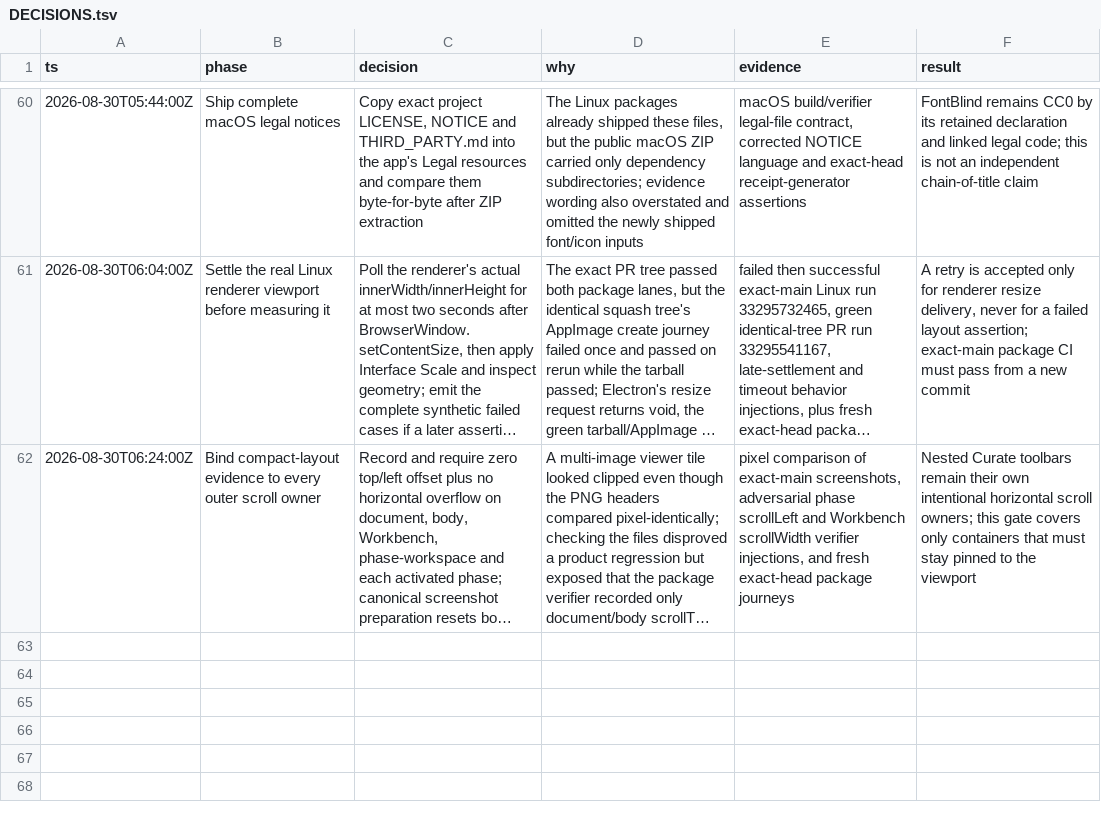
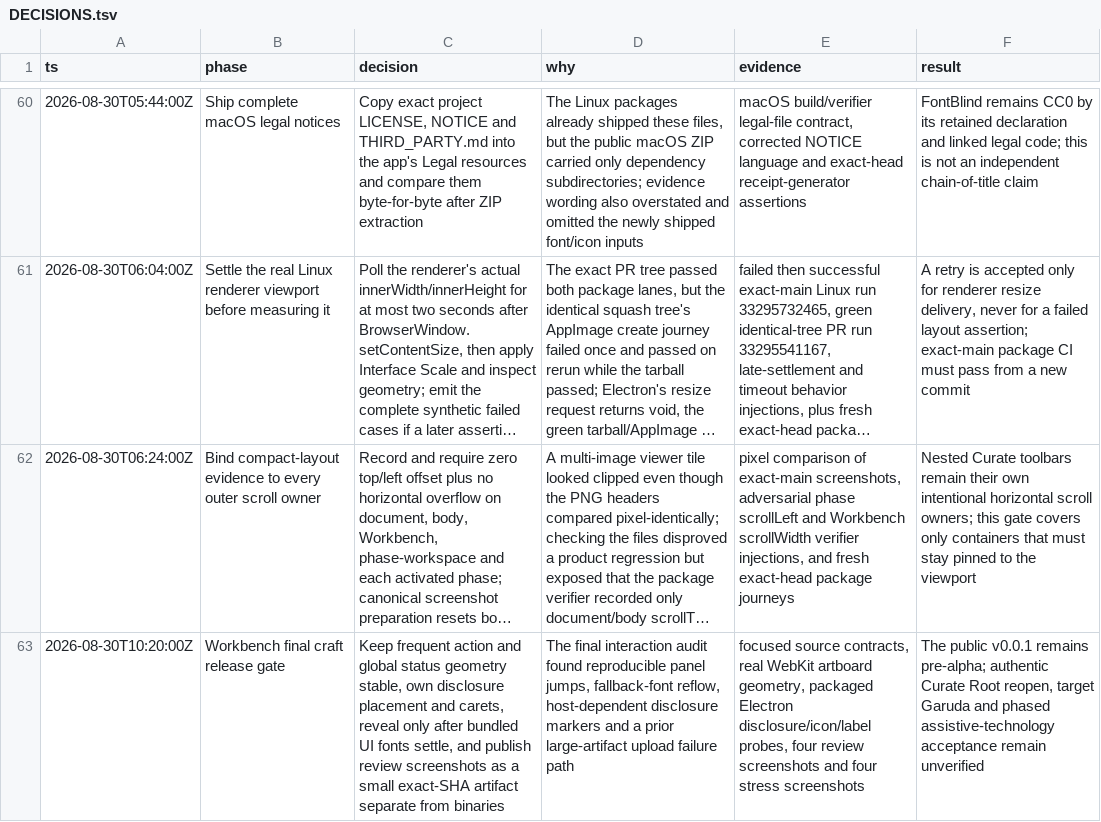
Before and after one commit to bomkino/deck-workbench, a TSV file: docs/evidence/DECISIONS.tsv, drawn as a sheet; only a part is shown, gaps mark what is left out; long unchanged cells end in …; the diff names each change by its address in the sheet, - before the commit and + after, or states it on an @@ line.

Commit message:
Polish Workbench layout, motion, and release evidence (#10)
Stabilize layout, typography, disclosures, icon alignment, zoom feedback, packaged UI evidence, and release documentation.

```diff
--- a/docs/evidence/DECISIONS.tsv
+++ b/docs/evidence/DECISIONS.tsv
+row 63: 2026-08-30T10:20:00Z | Workbench final craft release gate | Keep frequent action and global status geometry stable, own disclosure placement and carets, reveal only after bundled UI fonts settle, and publish review screenshots as a small exact-SHA artifact separate from binaries | The final interaction audit found reproducible panel jumps, fallback-font reflow, host-dependent disclosure markers and a prior large-artifact upload failure path | focused source contracts, real WebKit artboard geometry, packaged Electron disclosure/icon/label probes, four review screenshots and four stress screenshots | The public v0.0.1 remains pre-alpha; authentic Curate Root reopen, target Garuda and phased assistive-technology acceptance remain unverified
```
Also changed, not shown: 23 other files.
